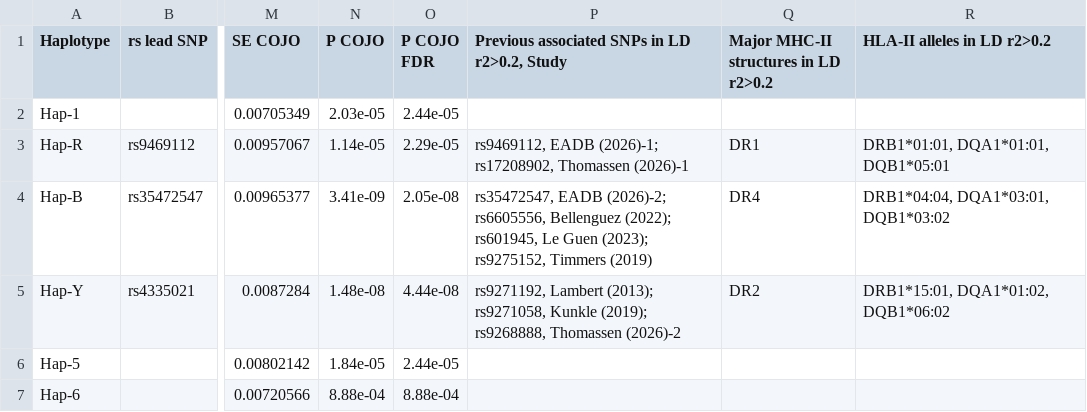
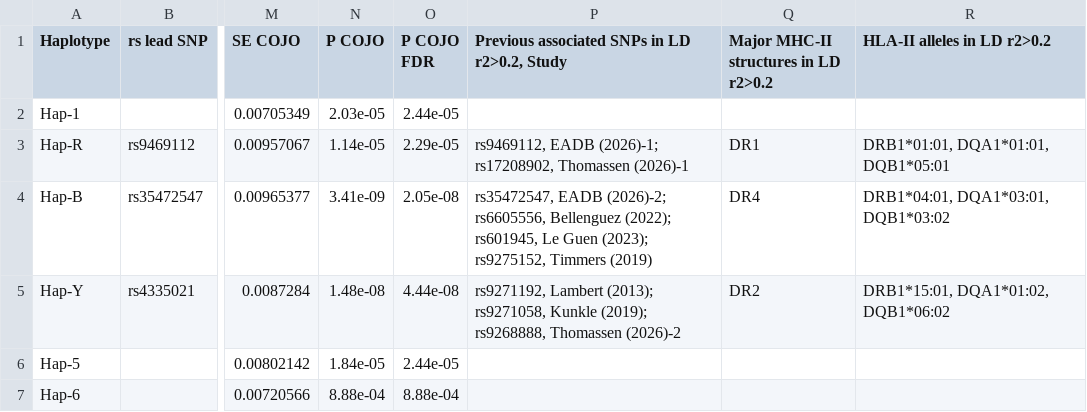
Before and after one commit to dalvarez15/hla-ii-fine-mapping, a TSV file: tables/table1.tsv, drawn as a sheet; only a part is shown, gaps mark what is left out; the diff names each change by its address in the sheet, - before the commit and + after, or states it on an @@ line.

Commit message:
Typo

```diff
--- a/tables/table1.tsv
+++ b/tables/table1.tsv
-R4 (HLA-II alleles in LD r2>0.2): DRB1*04:04, DQA1*03:01, DQB1*03:02
+R4 (HLA-II alleles in LD r2>0.2): DRB1*04:01, DQA1*03:01, DQB1*03:02
```
